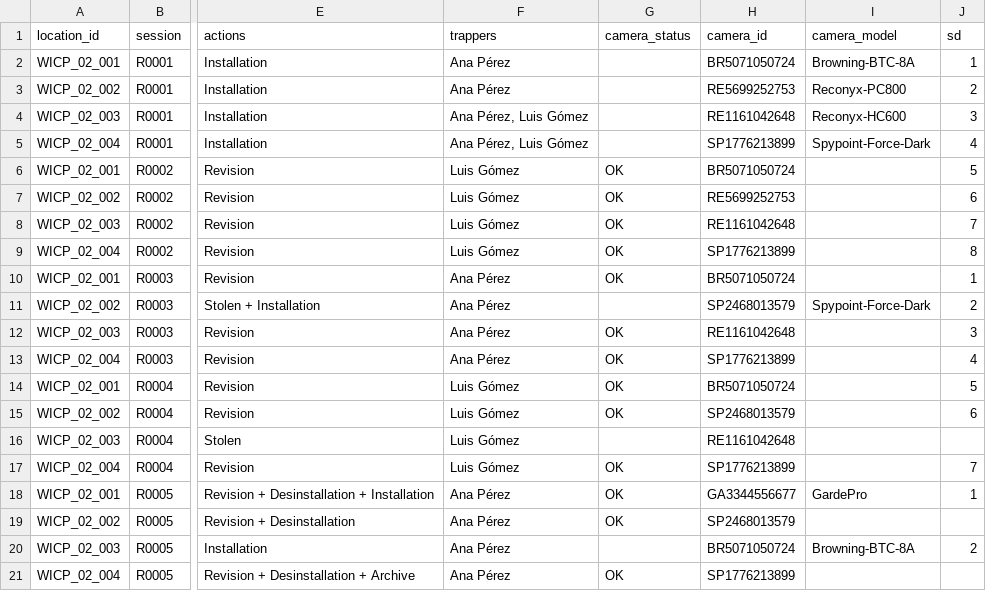
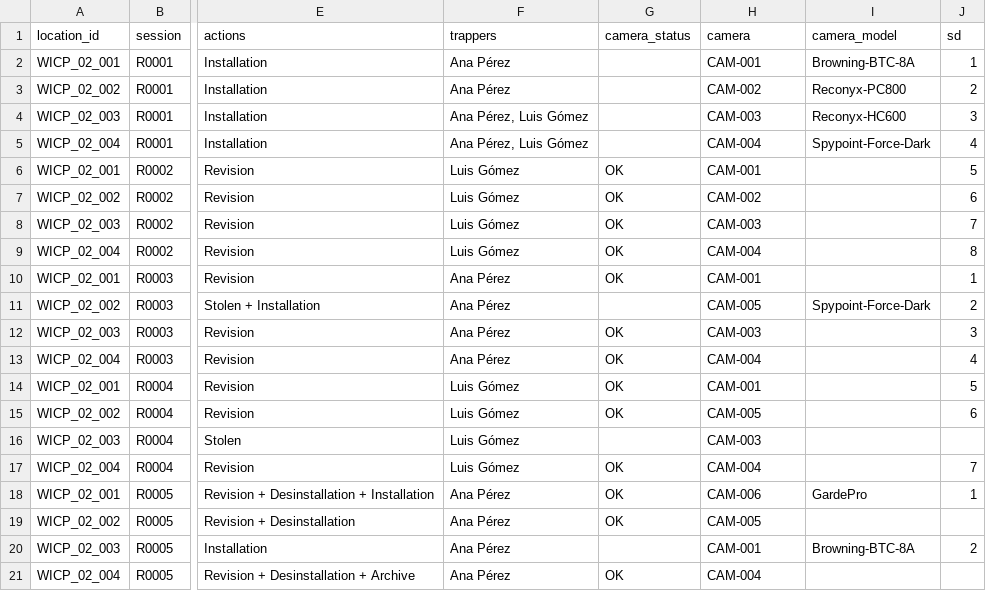
Before and after one commit to wildintelproject/wildintel-uploader, a CSV file: examples/visits_example/custom_csv/wicp_02/template.csv, drawn as a sheet; only a part is shown, gaps mark what is left out; the diff names each change by its address in the sheet, - before the commit and + after, or states it on an @@ line.

Commit message:
A visit says only which camera it was: kept by the id of its record and told by its label, its make, model and serial number the record's and copied to the deployment it leaves; importing, the camera is found by its label or serial number and the row creates or completes its record, with their tests, the manual and the changelog

```diff
--- a/examples/visits_example/custom_csv/wicp_02/template.csv
+++ b/examples/visits_example/custom_csv/wicp_02/template.csv
-H1: camera_id
+H1: camera
-H2 (camera): BR5071050724
+H2 (camera): CAM-001
-H3 (camera): RE5699252753
+H3 (camera): CAM-002
-H4 (camera): RE1161042648
+H4 (camera): CAM-003
-H5 (camera): SP1776213899
+H5 (camera): CAM-004
-H6 (camera): BR5071050724
+H6 (camera): CAM-001
-H7 (camera): RE5699252753
+H7 (camera): CAM-002
-H8 (camera): RE1161042648
+H8 (camera): CAM-003
-H9 (camera): SP1776213899
+H9 (camera): CAM-004
-H10 (camera): BR5071050724
+H10 (camera): CAM-001
-H11 (camera): SP2468013579
+H11 (camera): CAM-005
-H12 (camera): RE1161042648
+H12 (camera): CAM-003
-H13 (camera): SP1776213899
+H13 (camera): CAM-004
-H14 (camera): BR5071050724
+H14 (camera): CAM-001
-H15 (camera): SP2468013579
+H15 (camera): CAM-005
-H16 (camera): RE1161042648
+H16 (camera): CAM-003
-H17 (camera): SP1776213899
+H17 (camera): CAM-004
-H18 (camera): GA3344556677
+H18 (camera): CAM-006
-H19 (camera): SP2468013579
+H19 (camera): CAM-005
-H20 (camera): BR5071050724
+H20 (camera): CAM-001
-H21 (camera): SP1776213899
+H21 (camera): CAM-004
```
Also changed, not shown: frontend/src/visitsTemplate.csv, 16 other files.
